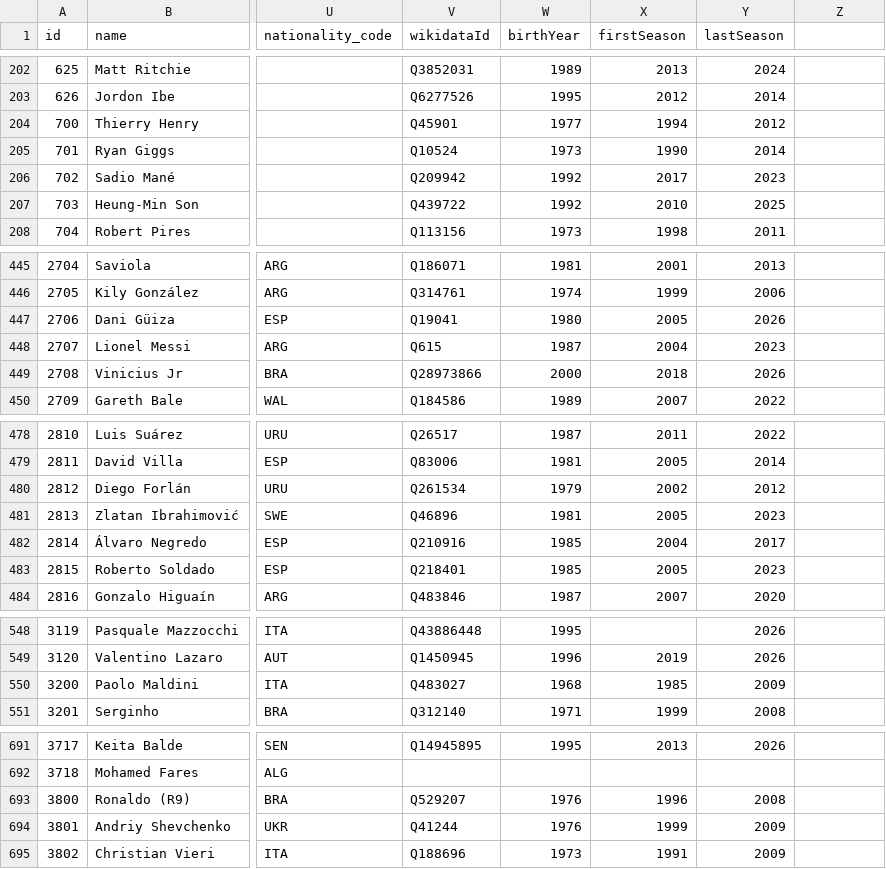
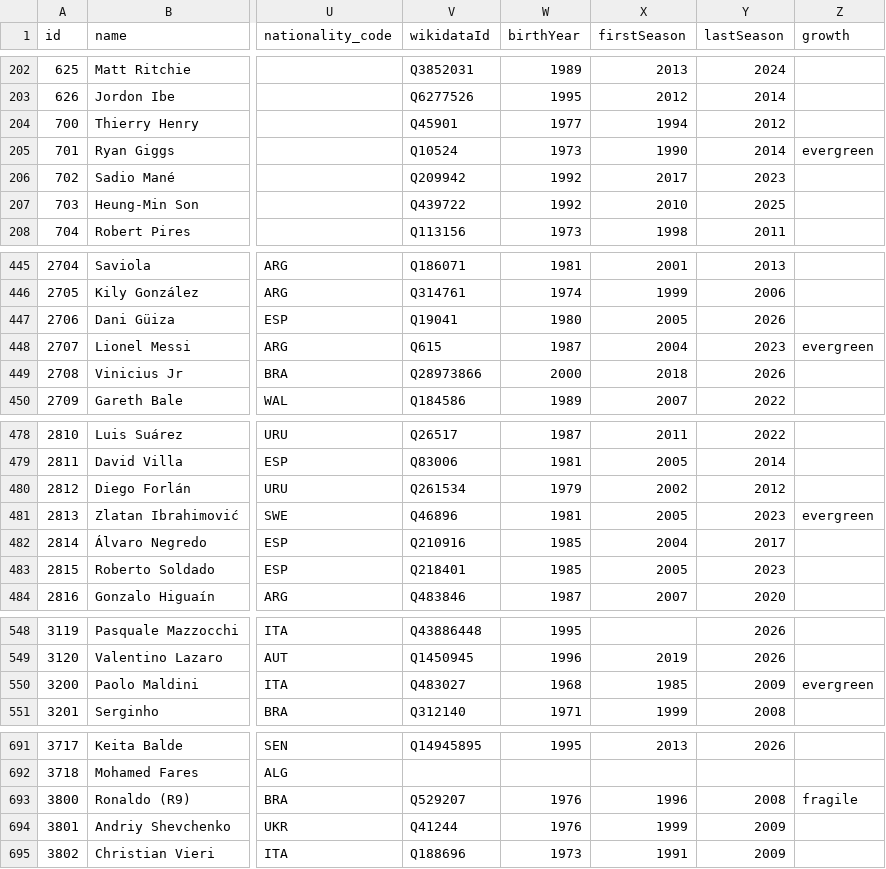
Before and after one commit to richqual/dof-war-chest, a CSV file: src/data/players.source.csv, drawn as a sheet; only a part is shown, gaps mark what is left out; the diff covers the shown part only; the diff names each change by its address in the sheet, - before the commit and + after, or states it on an @@ line.

```diff
--- a/src/data/players.source.csv
+++ b/src/data/players.source.csv
-Z1: (empty)
+Z1: growth
-Z205 (growth): (empty)
+Z205 (growth): evergreen
-Z448 (growth): (empty)
+Z448 (growth): evergreen
-Z481 (growth): (empty)
+Z481 (growth): evergreen
-Z550 (growth): (empty)
+Z550 (growth): evergreen
-Z693 (growth): (empty)
+Z693 (growth): fragile
```
Also changed, not shown: 28 edited cells elsewhere in this file, 5 other files.
